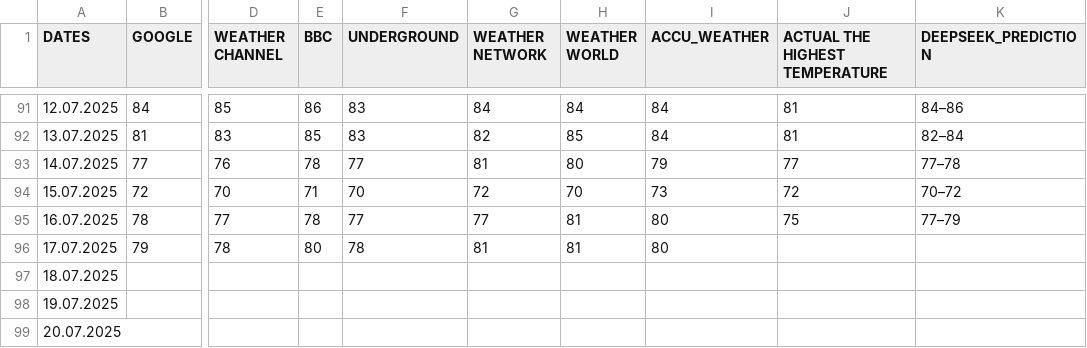
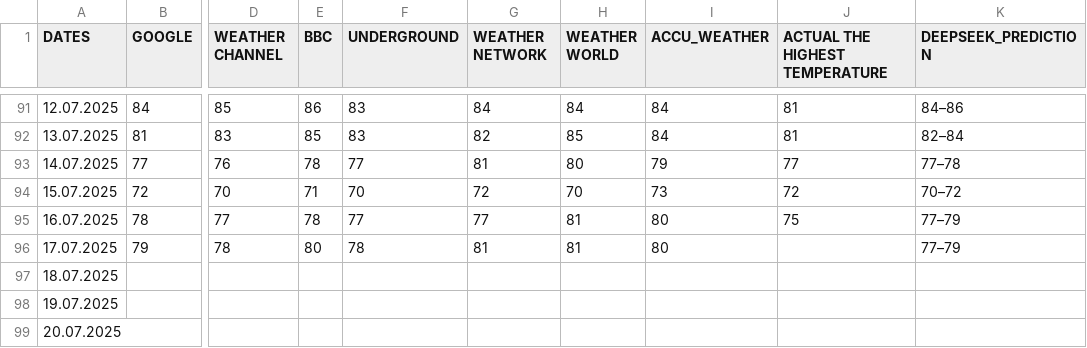
Before and after one commit to ShaggyMain/Weather-Forecast, a CSV file: POGODA LONDON.csv, drawn as a sheet; only a part is shown, gaps mark what is left out; the diff names each change by its address in the sheet, - before the commit and + after, or states it on an @@ line.

```diff
--- a/POGODA LONDON.csv
+++ b/POGODA LONDON.csv
-K96 (DEEPSEEK_PREDICTION): (empty)
+K96 (DEEPSEEK_PREDICTION): 77–79
```
Also changed, not shown: POGODA NYC.csv.
